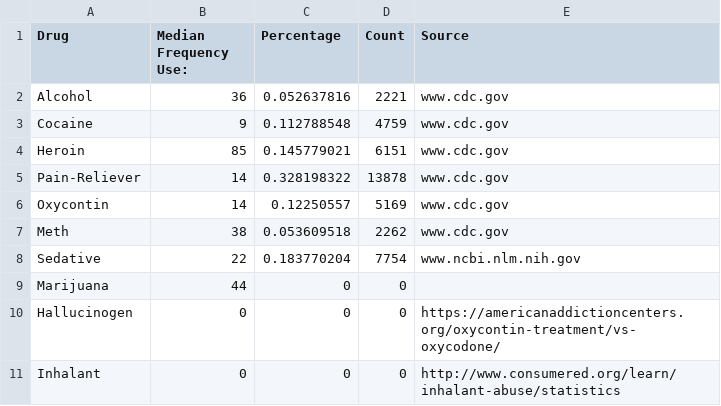
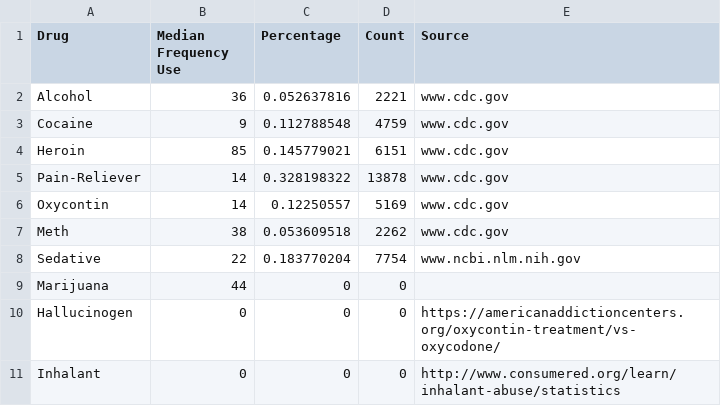
Before and after one commit to billyzhu97/INFO3300P2, a CSV file: website (merged)/data/2012_people_killed_by_drugs.csv, drawn as a sheet.

Commit message:
polish

```diff
--- a/website (merged)/data/2012_people_killed_by_drugs.csv
+++ b/website (merged)/data/2012_people_killed_by_drugs.csv
@@ -1,2 +1,2 @@
-Drug,Median Frequency Use:,Percentage,Count,Source
+Drug,Median Frequency Use,Percentage,Count,Source
 Alcohol,36,0.052637816,2221,www.cdc.gov
```
